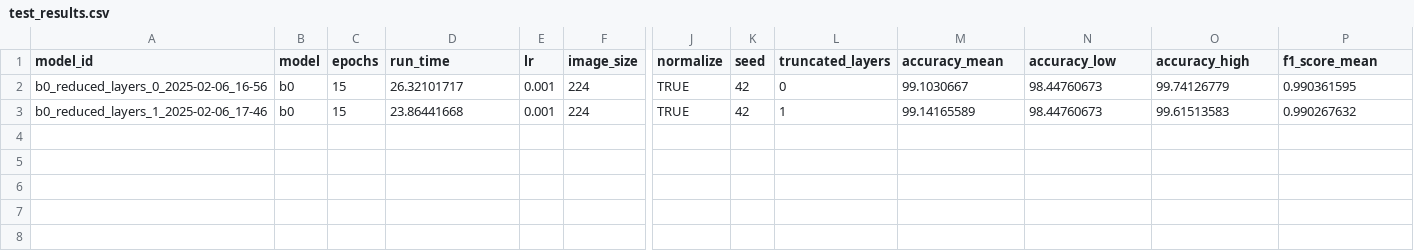
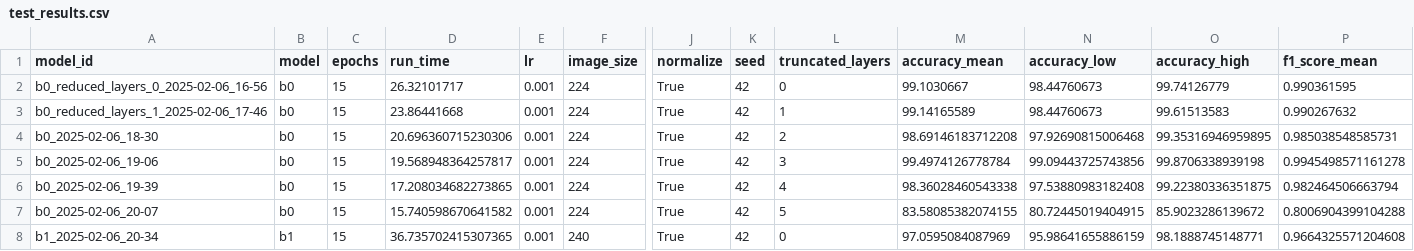
Before and after one commit to noahba65/cxr_thesis, a CSV file: trunc_results/test_results.csv, drawn as a sheet; only a part is shown, gaps mark what is left out; rows hold the shown columns only; the diff names each change by its address in the sheet, - before the commit and + after, or states it on an @@ line.

Commit message:
Completed b0 truncation models

```diff
--- a/trunc_results/test_results.csv
+++ b/trunc_results/test_results.csv
-J2:J3 (normalize): TRUE
+J2:J3 (normalize): True
+row 4: b0_2025-02-06_18-30 | b0 | 15 | 20.696360715230306 | 0.001 | 224 | True | 42 | 2 | 98.69146183712208 | 97.92690815006468 | 99.35316946959895 | 0.985038548585731
+row 5: b0_2025-02-06_19-06 | b0 | 15 | 19.568948364257817 | 0.001 | 224 | True | 42 | 3 | 99.4974126778784 | 99.09443725743856 | 99.8706338939198 | 0.9945498571161278
+row 6: b0_2025-02-06_19-39 | b0 | 15 | 17.208034682273865 | 0.001 | 224 | True | 42 | 4 | 98.36028460543338 | 97.53880983182408 | 99.22380336351875 | 0.982464506663794
+row 7: b0_2025-02-06_20-07 | b0 | 15 | 15.740598670641582 | 0.001 | 224 | True | 42 | 5 | 83.58085382074155 | 80.72445019404915 | 85.9023286139672 | 0.8006904399104288
+row 8: b1_2025-02-06_20-34 | b1 | 15 | 36.735702415307365 | 0.001 | 240 | True | 42 | 0 | 97.0595084087969 | 95.98641655886159 | 98.1888745148771 | 0.9664325571204608
```
Also changed, not shown: 21 other files.
